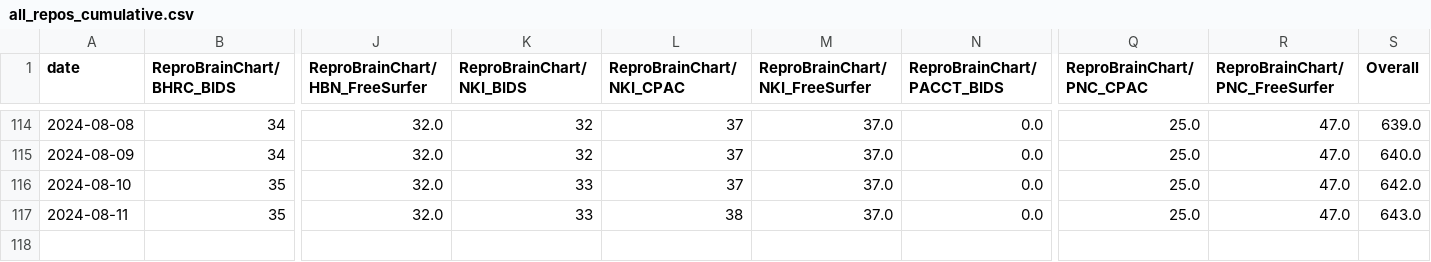
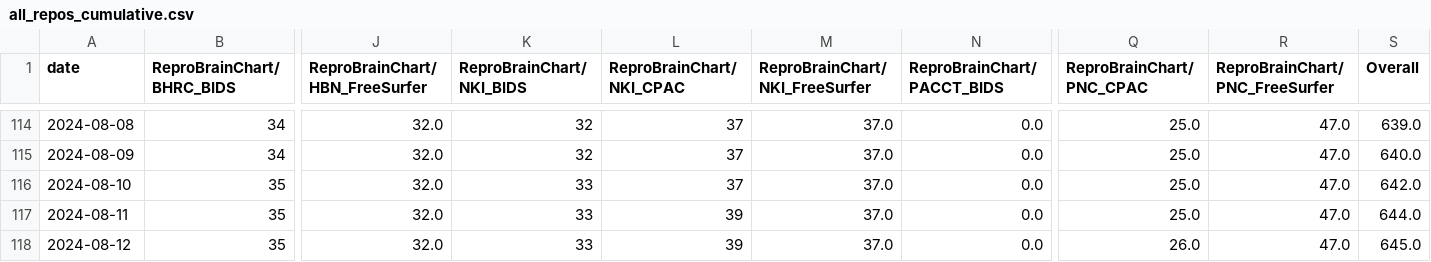
Before and after one commit to tsalo/ReproBrainChart.github.io, a CSV file: _data/clone-tracking/cumulative/all_repos_cumulative.csv, drawn as a sheet; only a part is shown, gaps mark what is left out; rows hold the shown columns only; the diff names each change by its address in the sheet, - before the commit and + after, or states it on an @@ line.

```diff
--- a/_data/clone-tracking/cumulative/all_repos_cumulative.csv
+++ b/_data/clone-tracking/cumulative/all_repos_cumulative.csv
-L117 (ReproBrainChart/NKI_CPAC): 38
+L117 (ReproBrainChart/NKI_CPAC): 39
-S117 (Overall): 643.0
+S117 (Overall): 644.0
+row 118: 2024-08-12 | 35 | 32.0 | 33 | 39 | 37.0 | 0.0 | 26.0 | 47.0 | 645.0
```
Also changed, not shown: _data/clone-tracking/cumulative/ReproBrainChart_HBN_CPAC_cum_clones.csv, _data/clone-tracking/cumulative/ReproBrainChart_PACCT_BIDS_cum_clones.csv, 32 other files.
